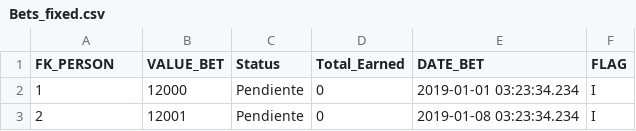
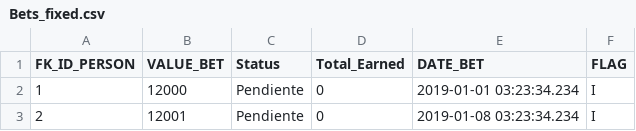
Before and after one commit to rubberydev/bet_itm_assignment, a CSV file: files_csv/Bets_fixed.csv, drawn as a sheet; only a part is shown.

Commit message:
Fixed some mistakes in .csv and I created the view to show earned users weekly

```diff
--- a/files_csv/Bets_fixed.csv
+++ b/files_csv/Bets_fixed.csv
@@ -1,2 +1,2 @@
-FK_PERSON,VALUE_BET,Status,Total_Earned,DATE_BET,FLAG
+FK_ID_PERSON,VALUE_BET,Status,Total_Earned,DATE_BET,FLAG
 1,12000,Pendiente,0,2019-01-01 03:23:34.234,I
```
Also changed, not shown: files_csv/Deposit.csv, files_csv/Master_Location_Country.csv, 18 other files.
